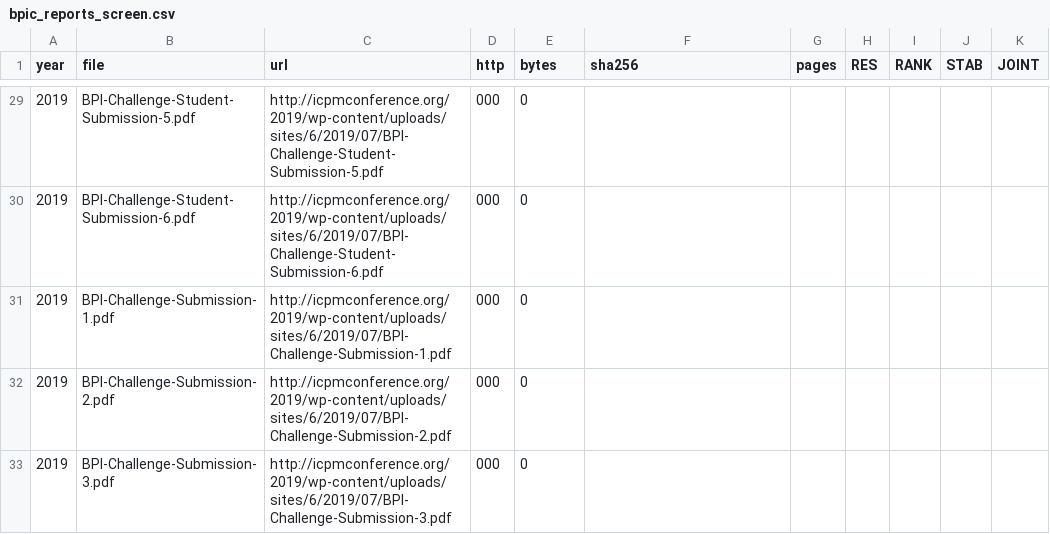
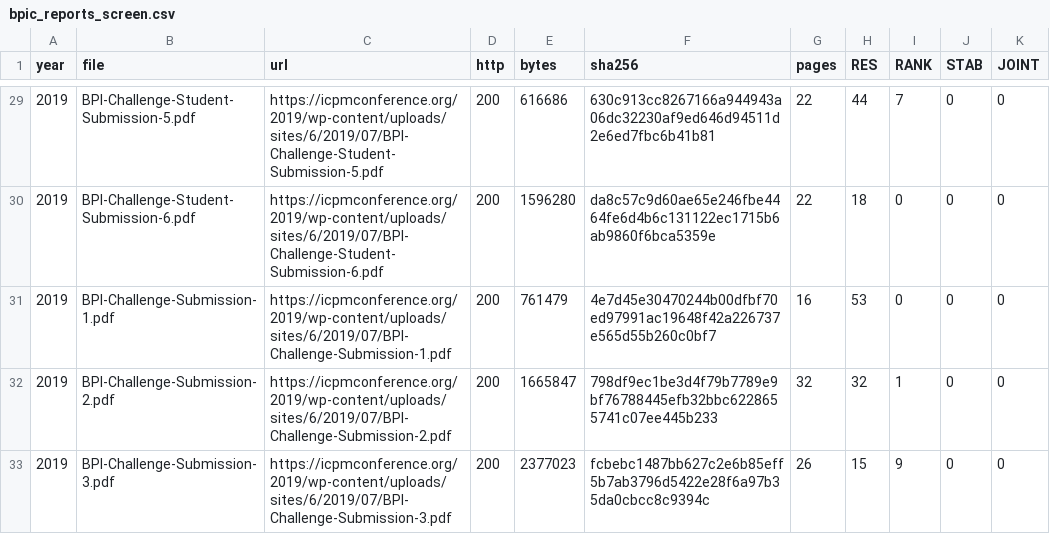
Before and after one commit to jubaeralmahmud23-ship-it/employee_monitoring_system, a CSV file: research/06_stage4/idea05/results/novelty/bpic_reports_screen.csv, drawn as a sheet; only a part is shown, gaps mark what is left out; the diff covers the shown part only.

```diff
--- a/research/06_stage4/idea05/results/novelty/bpic_reports_screen.csv
+++ b/research/06_stage4/idea05/results/novelty/bpic_reports_screen.csv
@@ -29,5 +29,5 @@ year,file,url,http,bytes,sha256,pages,RES,RANK,STAB,JOINT
-2019,BPI-Challenge-Student-Submission-5.pdf,http://icpmconference.org/2019/wp-content/uploads/sites/6/2019/07/BPI-Challenge-Student-Submission-5.pdf,000,0,,,,,,
-2019,BPI-Challenge-Student-Submission-6.pdf,http://icpmconference.org/2019/wp-content/uploads/sites/6/2019/07/BPI-Challenge-Student-Submission-6.pdf,000,0,,,,,,
-2019,BPI-Challenge-Submission-1.pdf,http://icpmconference.org/2019/wp-content/uploads/sites/6/2019/07/BPI-Challenge-Submission-1.pdf,000,0,,,,,,
-2019,BPI-Challenge-Submission-2.pdf,http://icpmconference.org/2019/wp-content/uploads/sites/6/2019/07/BPI-Challenge-Submission-2.pdf,000,0,,,,,,
-2019,BPI-Challenge-Submission-3.pdf,http://icpmconference.org/2019/wp-content/uploads/sites/6/2019/07/BPI-Challenge-Submission-3.pdf,000,0,,,,,,
+2019,BPI-Challenge-Student-Submission-5.pdf,https://icpmconference.org/2019/wp-content/uploads/sites/6/2019/07/BPI-Challenge-Student-Submission-5.pdf,200,616686,630c913cc8267166a944943a06dc32230af9ed646d94511d2e6ed7fbc6b41b81,22,44,7,0,0
+2019,BPI-Challenge-Student-Submission-6.pdf,https://icpmconference.org/2019/wp-content/uploads/sites/6/2019/07/BPI-Challenge-Student-Submission-6.pdf,200,1596280,da8c57c9d60ae65e246fbe4464fe6d4b6c131122ec1715b6ab9860f6bca5359e,22,18,0,0,0
+2019,BPI-Challenge-Submission-1.pdf,https://icpmconference.org/2019/wp-content/uploads/sites/6/2019/07/BPI-Challenge-Submission-1.pdf,200,761479,4e7d45e30470244b00dfbf70ed97991ac19648f42a226737e565d55b260c0bf7,16,53,0,0,0
+2019,BPI-Challenge-Submission-2.pdf,https://icpmconference.org/2019/wp-content/uploads/sites/6/2019/07/BPI-Challenge-Submission-2.pdf,200,1665847,798df9ec1be3d4f79b7789e9bf76788445efb32bbc6228655741c07ee445b233,32,32,1,0,0
+2019,BPI-Challenge-Submission-3.pdf,https://icpmconference.org/2019/wp-content/uploads/sites/6/2019/07/BPI-Challenge-Submission-3.pdf,200,2377023,fcbebc1487bb627c2e6b85eff5b7ab3796d5422e28f6a97b35da0cbcc8c9394c,26,15,9,0,0
```
Also changed, not shown: 90 edited cells elsewhere in this file, 5 other files.
